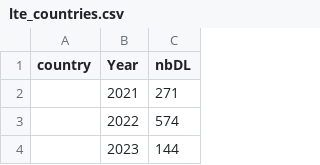
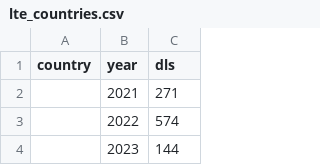
Before and after one commit to nathcast/lte-roth-stats, a CSV file: data/lte_countries.csv, drawn as a sheet; only a part is shown.

```diff
--- a/data/lte_countries.csv
+++ b/data/lte_countries.csv
@@ -1,2 +1,2 @@
-"country","Year","nbDL"
+"country","year","dls"
 ,2021,271
```
Also changed, not shown: 2 other files.
